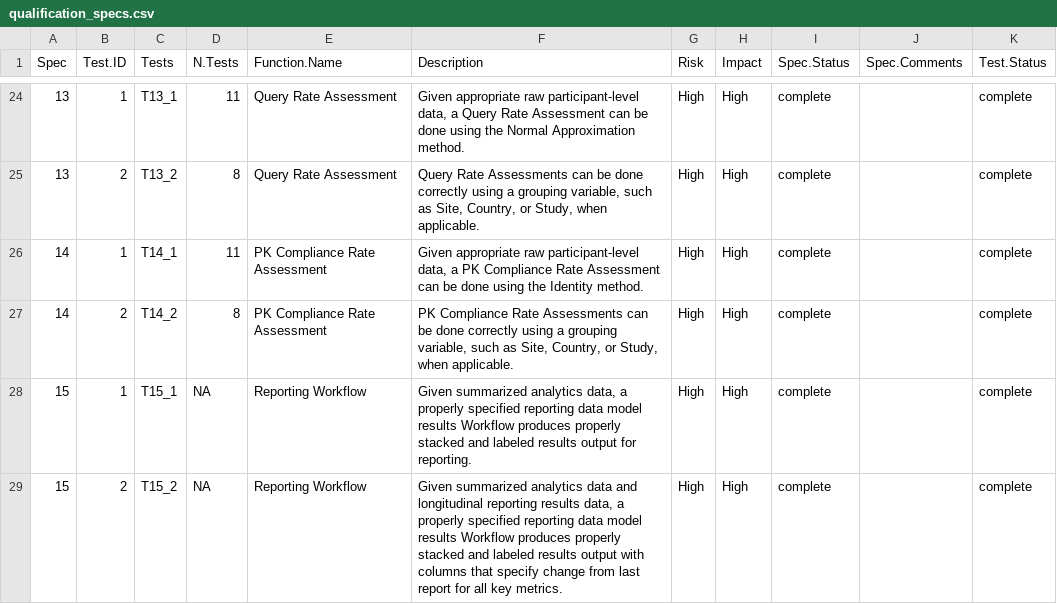
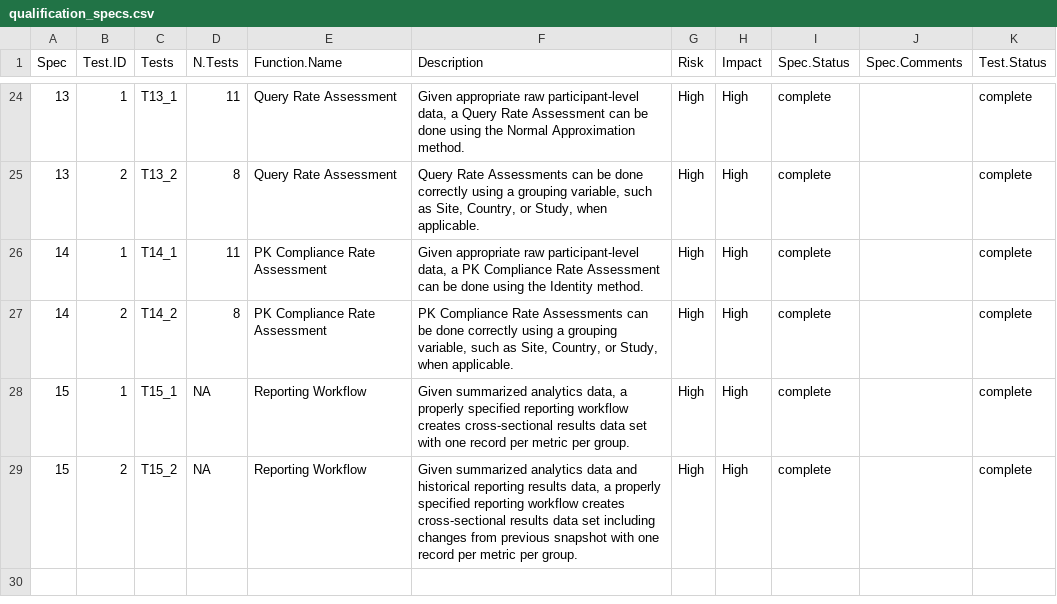
Before and after one commit to Gilead-BioStats/gsm.qc, a CSV file: inst/qualification/qualification_specs.csv, drawn as a sheet; only a part is shown, gaps mark what is left out.

Commit message:
first qualification test for reporting workflow (15_1)

```diff
--- a/inst/qualification/qualification_specs.csv
+++ b/inst/qualification/qualification_specs.csv
@@ -27,3 +27,3 @@ Spec,Test.ID,Tests,N.Tests,Function.Name,Description,Risk,Impact,Spec.Status,Spe
 14,2,T14_2,8,PK Compliance Rate Assessment,"PK Compliance Rate Assessments can be done correctly using a grouping variable, such as Site, Country, or Study, when applicable.",High,High,complete,,complete
-15,1,T15_1,NA, Reporting Workflow,"Given summarized analytics data, a properly specified reporting data model results Workflow produces properly stacked and labeled results output for reporting.",High,High,complete,,complete
-15,2,T15_2,NA, Reporting Workflow,"Given summarized analytics data and longitudinal reporting results data, a properly specified reporting data model results Workflow produces properly stacked and labeled results output with columns that specify change from last report for all key metrics.",High,High,complete,,complete
+15,1,T15_1,NA, Reporting Workflow,"Given summarized analytics data, a properly specified reporting workflow creates cross-sectional results data set with one record per metric per group.",High,High,complete,,complete
+15,2,T15_2,NA, Reporting Workflow,"Given summarized analytics data and historical reporting results data, a properly specified reporting workflow creates cross-sectional results data set including changes from previous snapshot with one record per metric per group.",High,High,complete,,complete
```
Also changed, not shown: 1 other file.
